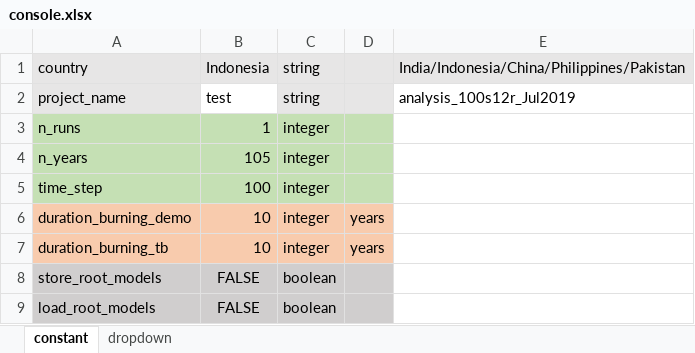
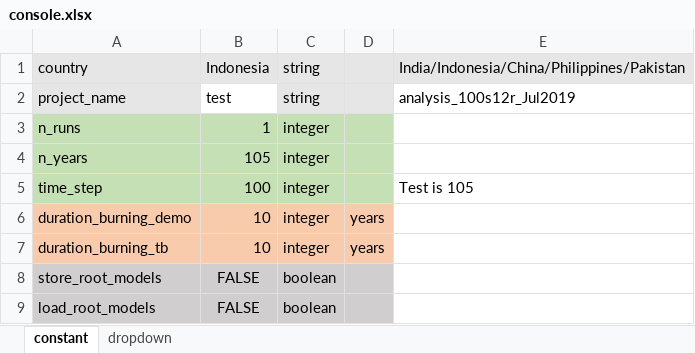
Before and after one commit to MonashBioinformaticsPlatform/SNAP-TB, an Excel workbook: spreadsheets/console.xlsx, sheet constant, drawn as a sheet; only a part is shown; values as stored, in another font and other column widths than the file's, no borders; the diff names each change by its address in the sheet, - before the commit and + after, or states it on an @@ line.

```diff
--- a/spreadsheets/console.xlsx (sheet constant)
+++ b/spreadsheets/console.xlsx (sheet constant)
-E5: (empty)
+E5: Test is 105
```
Also changed, not shown: 14 other files.
